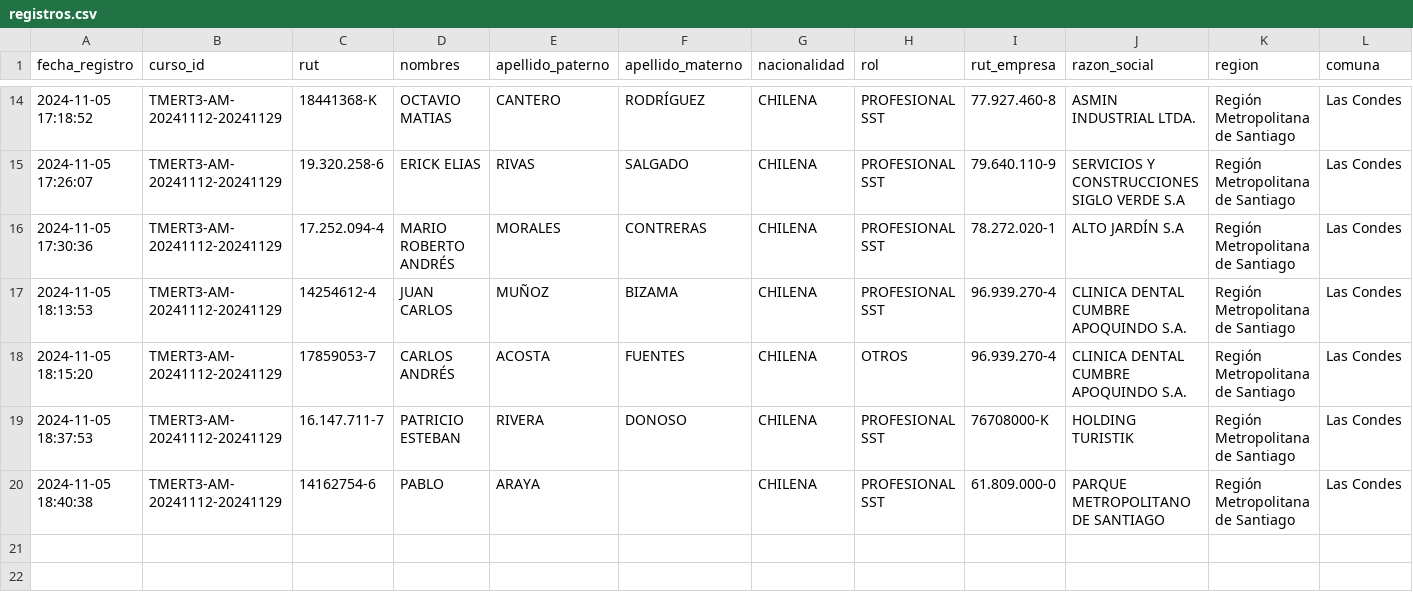
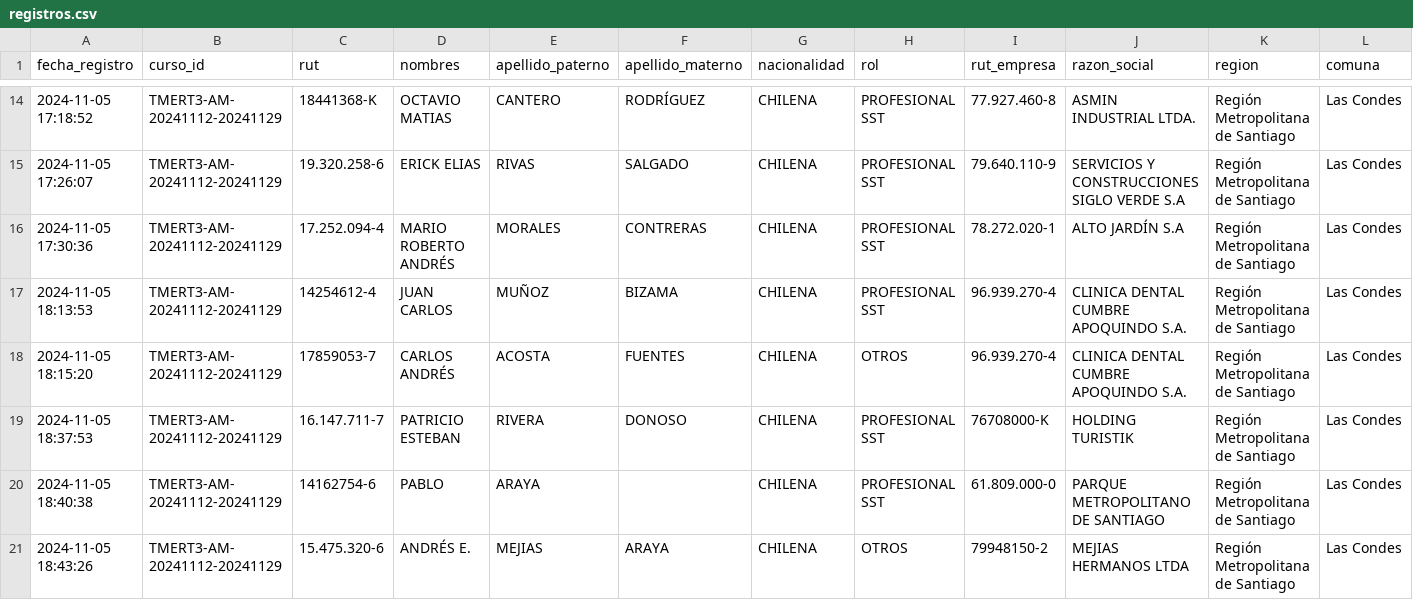
Before and after one commit to DVicenteC/InscripcionCursoTMERT, a CSV file: data/registros.csv, drawn as a sheet; only a part is shown, gaps mark what is left out; rows hold the shown columns only; the diff names each change by its address in the sheet, - before the commit and + after, or states it on an @@ line.

Commit message:
Nuevo registro 2024-11-05 18:43:26.026912

```diff
--- a/data/registros.csv
+++ b/data/registros.csv
+row 21: 2024-11-05 18:43:26 | TMERT3-AM-20241112-20241129 | 15.475.320-6 | ANDRÉS E. | MEJIAS | ARAYA | CHILENA | OTROS | 79948150-2 | MEJIAS HERMANOS LTDA | Región Metropolitana de Santiago | Las Condes
```
